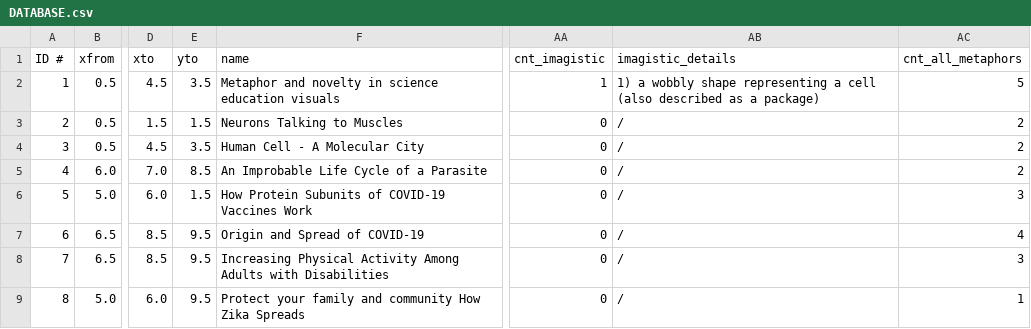
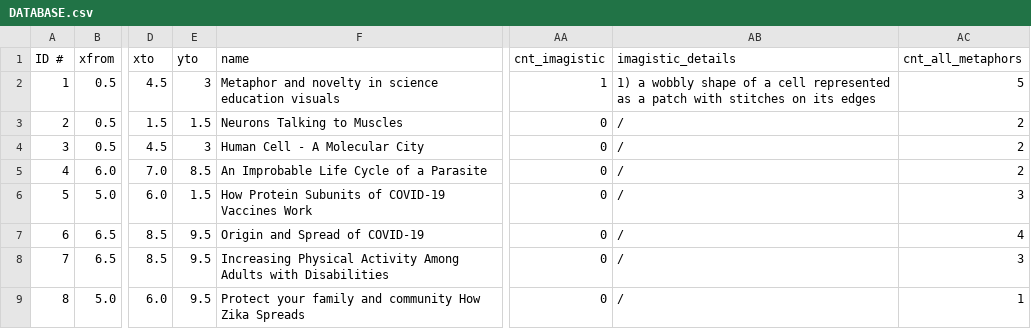
Before and after one commit to lauragarrison87/metaphorTool, a CSV file: exploratoryTool/data/DATABASE.csv, drawn as a sheet; only a part is shown, gaps mark what is left out; the diff names each change by its address in the sheet, - before the commit and + after, or states it on an @@ line.

Commit message:
Update DATABASE.csv
fixed to positions in infographics 1 and 3 to be value 3- cells, not 3.5
fixed imagistic metaphor description in infographics 1

```diff
--- a/exploratoryTool/data/DATABASE.csv
+++ b/exploratoryTool/data/DATABASE.csv
-E2 (yto): 3.5
+E2 (yto): 3
-AB2 (imagistic_details): …wobbly shape representing a cell (also described as a package)
+AB2 (imagistic_details): …wobbly shape of a cell represented as a patch with stitches on its edges
-E4 (yto): 3.5
+E4 (yto): 3
```
